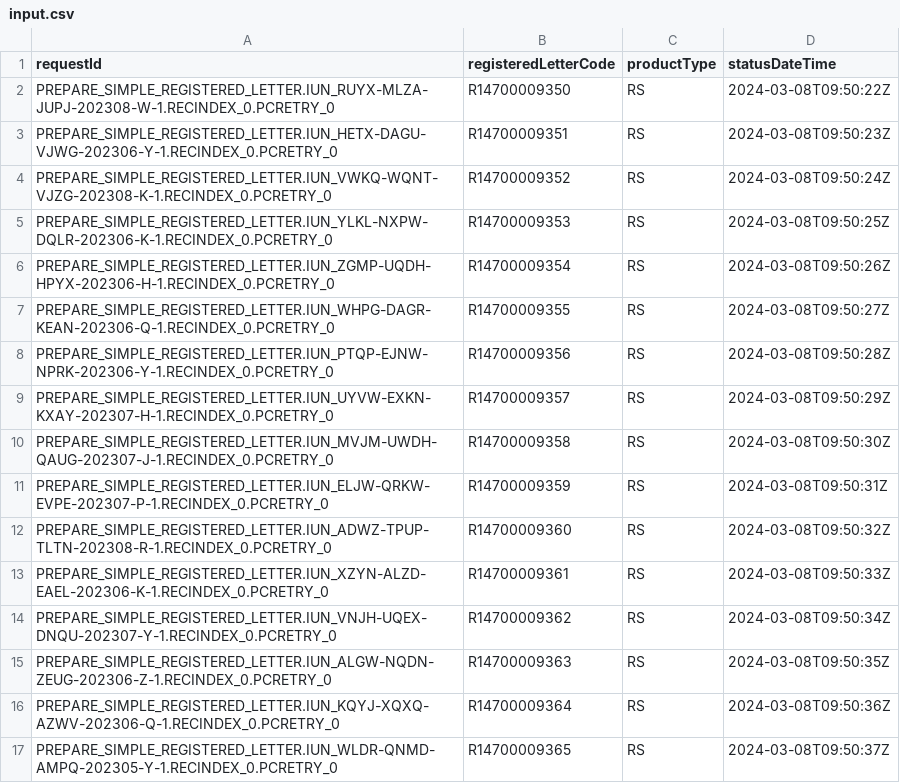
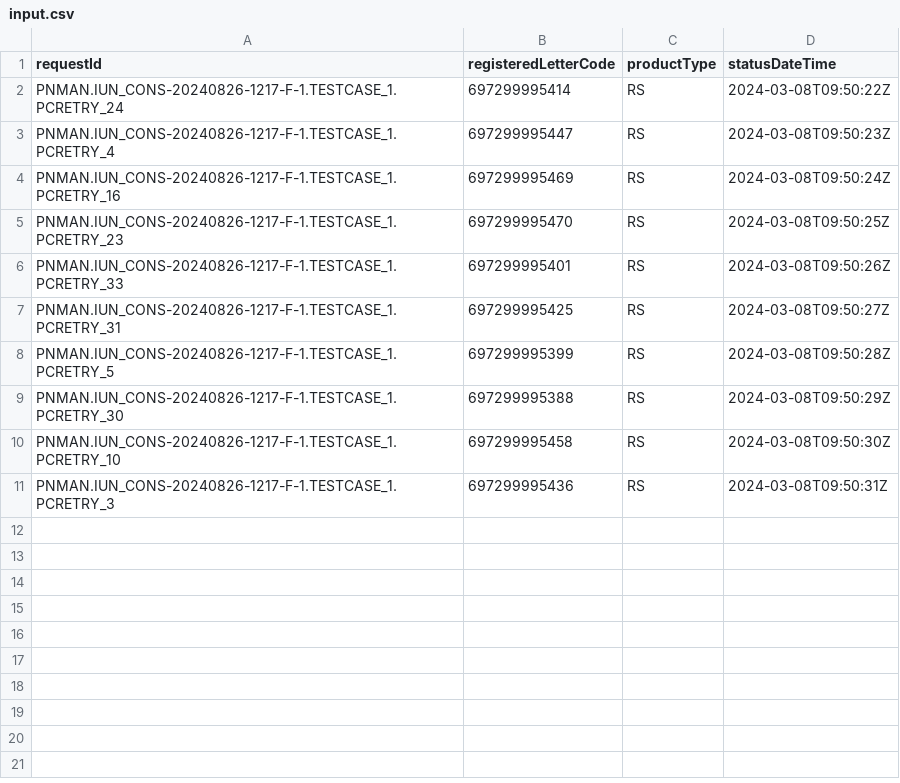
Before and after one commit to pagopa/pn-prototypes, a CSV file: pn-12570/java_code/split_con020/scripts/prepare_dataset/input.csv, drawn as a sheet.

Commit message:
modifica script per prendere un archivio in input non autogenerato

```diff
--- a/pn-12570/java_code/split_con020/scripts/prepare_dataset/input.csv
+++ b/pn-12570/java_code/split_con020/scripts/prepare_dataset/input.csv
@@ -1,17 +1,11 @@
 requestId;registeredLetterCode;productType;statusDateTime
-PREPARE_SIMPLE_REGISTERED_LETTER.IUN_RUYX-MLZA-JUPJ-202308-W-1.RECINDEX_0.PCRETRY_0;R14700009350;RS;2024-03-08T09:50:22Z
-PREPARE_SIMPLE_REGISTERED_LETTER.IUN_HETX-DAGU-VJWG-202306-Y-1.RECINDEX_0.PCRETRY_0;R14700009351;RS;2024-03-08T09:50:23Z
-PREPARE_SIMPLE_REGISTERED_LETTER.IUN_VWKQ-WQNT-VJZG-202308-K-1.RECINDEX_0.PCRETRY_0;R14700009352;RS;2024-03-08T09:50:24Z
-PREPARE_SIMPLE_REGISTERED_LETTER.IUN_YLKL-NXPW-DQLR-202306-K-1.RECINDEX_0.PCRETRY_0;R14700009353;RS;2024-03-08T09:50:25Z
-PREPARE_SIMPLE_REGISTERED_LETTER.IUN_ZGMP-UQDH-HPYX-202306-H-1.RECINDEX_0.PCRETRY_0;R14700009354;RS;2024-03-08T09:50:26Z
-PREPARE_SIMPLE_REGISTERED_LETTER.IUN_WHPG-DAGR-KEAN-202306-Q-1.RECINDEX_0.PCRETRY_0;R14700009355;RS;2024-03-08T09:50:27Z
-PREPARE_SIMPLE_REGISTERED_LETTER.IUN_PTQP-EJNW-NPRK-202306-Y-1.RECINDEX_0.PCRETRY_0;R14700009356;RS;2024-03-08T09:50:28Z
-PREPARE_SIMPLE_REGISTERED_LETTER.IUN_UYVW-EXKN-KXAY-202307-H-1.RECINDEX_0.PCRETRY_0;R14700009357;RS;2024-03-08T09:50:29Z
-PREPARE_SIMPLE_REGISTERED_LETTER.IUN_MVJM-UWDH-QAUG-202307-J-1.RECINDEX_0.PCRETRY_0;R14700009358;RS;2024-03-08T09:50:30Z
-PREPARE_SIMPLE_REGISTERED_LETTER.IUN_ELJW-QRKW-EVPE-202307-P-1.RECINDEX_0.PCRETRY_0;R14700009359;RS;2024-03-08T09:50:31Z
-PREPARE_SIMPLE_REGISTERED_LETTER.IUN_ADWZ-TPUP-TLTN-202308-R-1.RECINDEX_0.PCRETRY_0;R14700009360;RS;2024-03-08T09:50:32Z
-PREPARE_SIMPLE_REGISTERED_LETTER.IUN_XZYN-ALZD-EAEL-202306-K-1.RECINDEX_0.PCRETRY_0;R14700009361;RS;2024-03-08T09:50:33Z
-PREPARE_SIMPLE_REGISTERED_LETTER.IUN_VNJH-UQEX-DNQU-202307-Y-1.RECINDEX_0.PCRETRY_0;R14700009362;RS;2024-03-08T09:50:34Z
-PREPARE_SIMPLE_REGISTERED_LETTER.IUN_ALGW-NQDN-ZEUG-202306-Z-1.RECINDEX_0.PCRETRY_0;R14700009363;RS;2024-03-08T09:50:35Z
-PREPARE_SIMPLE_REGISTERED_LETTER.IUN_KQYJ-XQXQ-AZWV-202306-Q-1.RECINDEX_0.PCRETRY_0;R14700009364;RS;2024-03-08T09:50:36Z
-PREPARE_SIMPLE_REGISTERED_LETTER.IUN_WLDR-QNMD-AMPQ-202305-Y-1.RECINDEX_0.PCRETRY_0;R14700009365;RS;2024-03-08T09:50:37Z
+PNMAN.IUN_CONS-20240826-1217-F-1.TESTCASE_1.PCRETRY_24;697299995414;RS;2024-03-08T09:50:22Z
+PNMAN.IUN_CONS-20240826-1217-F-1.TESTCASE_1.PCRETRY_4;697299995447;RS;2024-03-08T09:50:23Z
+PNMAN.IUN_CONS-20240826-1217-F-1.TESTCASE_1.PCRETRY_16;697299995469;RS;2024-03-08T09:50:24Z
+PNMAN.IUN_CONS-20240826-1217-F-1.TESTCASE_1.PCRETRY_23;697299995470;RS;2024-03-08T09:50:25Z
+PNMAN.IUN_CONS-20240826-1217-F-1.TESTCASE_1.PCRETRY_33;697299995401;RS;2024-03-08T09:50:26Z
+PNMAN.IUN_CONS-20240826-1217-F-1.TESTCASE_1.PCRETRY_31;697299995425;RS;2024-03-08T09:50:27Z
+PNMAN.IUN_CONS-20240826-1217-F-1.TESTCASE_1.PCRETRY_5;697299995399;RS;2024-03-08T09:50:28Z
+PNMAN.IUN_CONS-20240826-1217-F-1.TESTCASE_1.PCRETRY_30;697299995388;RS;2024-03-08T09:50:29Z
+PNMAN.IUN_CONS-20240826-1217-F-1.TESTCASE_1.PCRETRY_10;697299995458;RS;2024-03-08T09:50:30Z
+PNMAN.IUN_CONS-20240826-1217-F-1.TESTCASE_1.PCRETRY_3;697299995436;RS;2024-03-08T09:50:31Z
```
Also changed, not shown: 1 other file.
